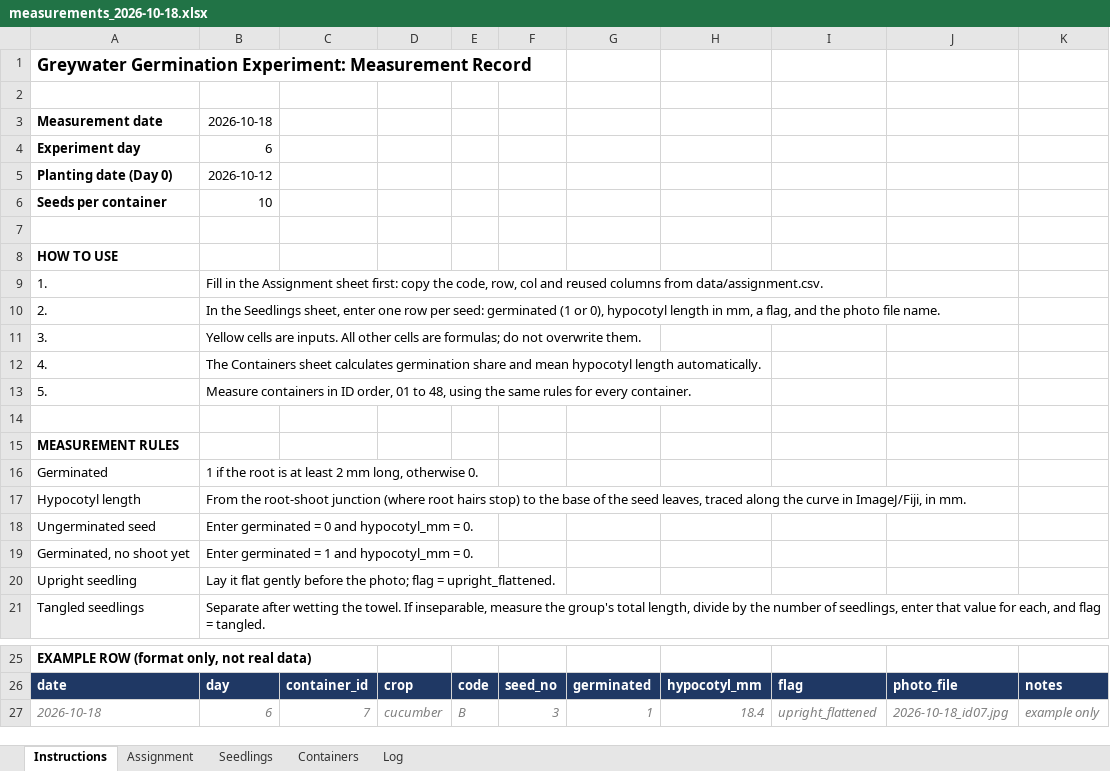
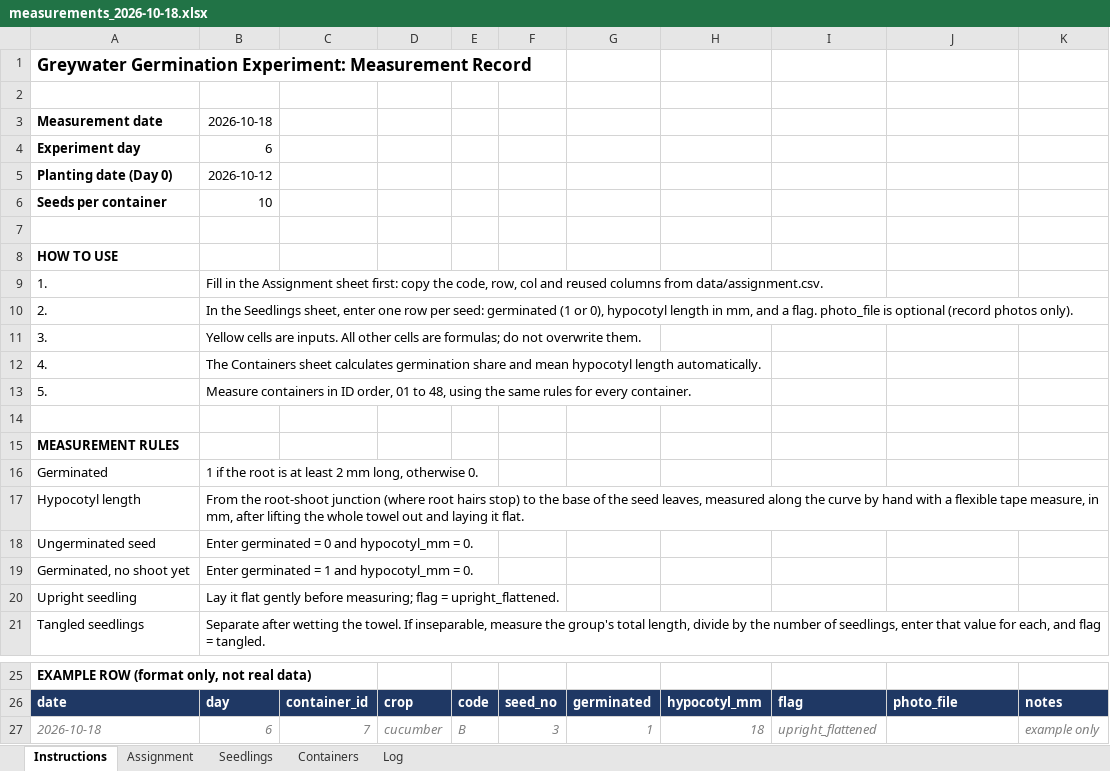
Before and after one commit to xw3025-ops/experimental_research_practicum, an Excel workbook: data/measurements_2026-10-18.xlsx, sheet Instructions, drawn as a sheet; only a part is shown, gaps mark what is left out; values as stored, in another font and other column widths than the file's, no borders; the diff names each change by its address in the sheet, - before the commit and + after, or states it on an @@ line.

```diff
--- a/data/measurements_2026-10-18.xlsx (sheet Instructions)
+++ b/data/measurements_2026-10-18.xlsx (sheet Instructions)
-B10 (2026-10-18): …in mm, a flag, and the photo file name.
+B10 (2026-10-18): …in mm, and a flag. photo_file is optional (record photos only).
-B17 (2026-10-18): …seed leaves, traced along the curve in ImageJ/Fiji, in mm.
+B17 (2026-10-18): …seed leaves, measured along the curve by hand with a flexible tape measure, in mm, after lifting the whole towel out and laying it flat.
-B20 (2026-10-18): …gently before the photo; flag =…
+B20 (2026-10-18): …gently before measuring; flag =…
-H27: 18.4
+H27: 18
-J27: 2026-10-18_id07.jpg
+J27: (empty)
```
Also changed, not shown: sheet Log, 2 other files.
